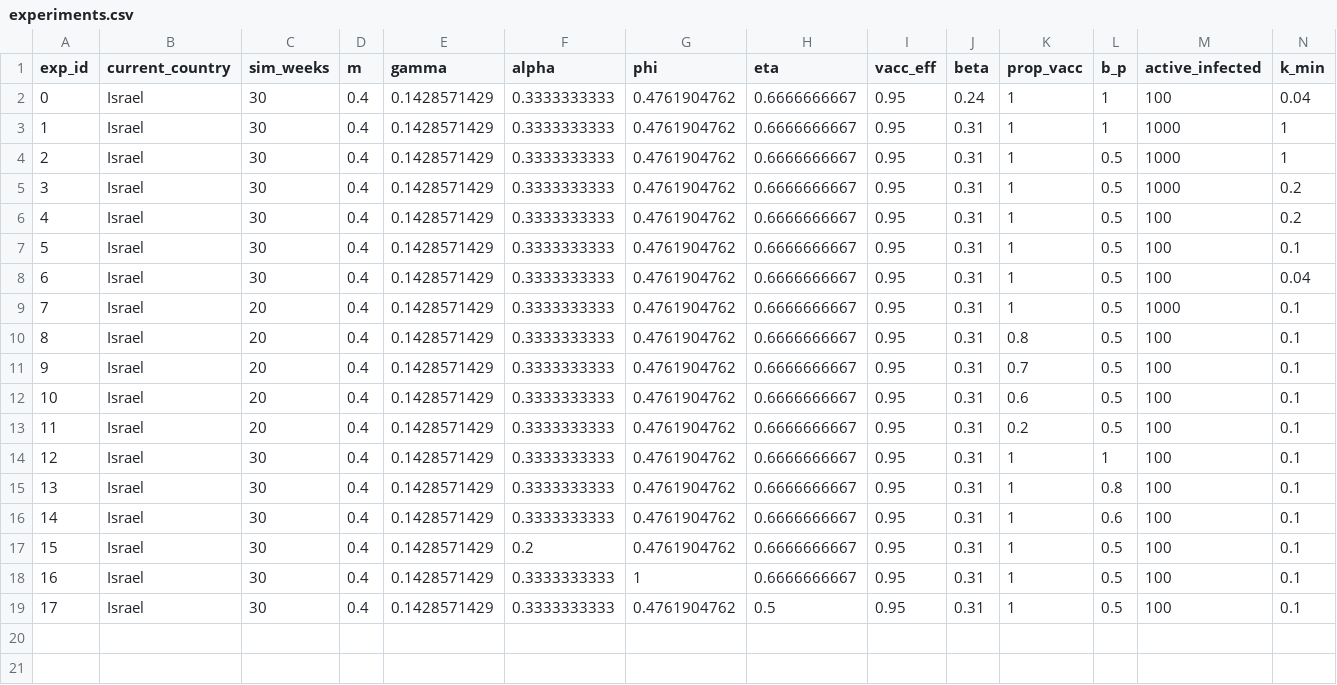
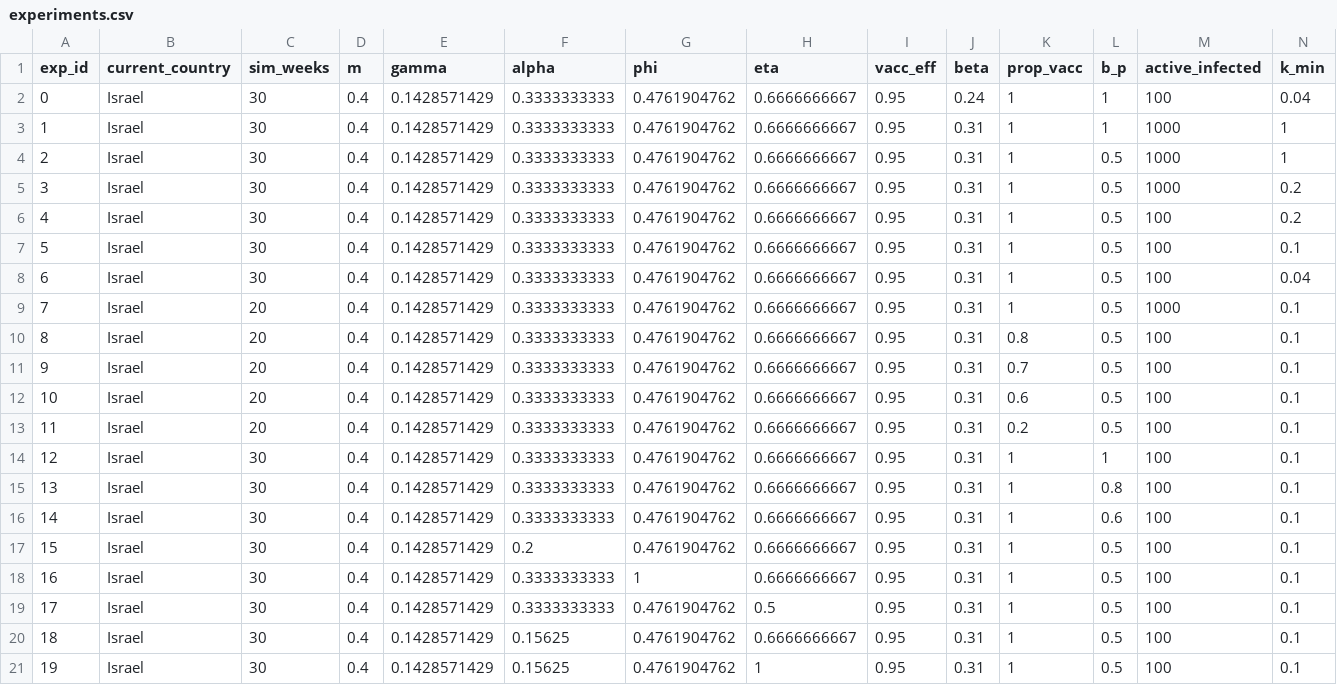
Before and after one commit to Ecological-Complexity-Lab/COVID19_vaccine_model, a CSV file: experiments.csv, drawn as a sheet; only a part is shown; rows hold the shown columns only; the diff names each change by its address in the sheet, - before the commit and + after, or states it on an @@ line.

Commit message:
Added experiments.
Exp 100 is for comparing model to observed data

```diff
--- a/experiments.csv
+++ b/experiments.csv
+row 20: 18 | Israel | 30 | 0.4 | 0.1428571429 | 0.15625 | 0.4761904762 | 0.6666666667 | 0.95 | 0.31 | 1 | 0.5 | 100 | 0.1
+row 21: 19 | Israel | 30 | 0.4 | 0.1428571429 | 0.15625 | 0.4761904762 | 1 | 0.95 | 0.31 | 1 | 0.5 | 100 | 0.1
```
Also changed, not shown: 12 other files.
